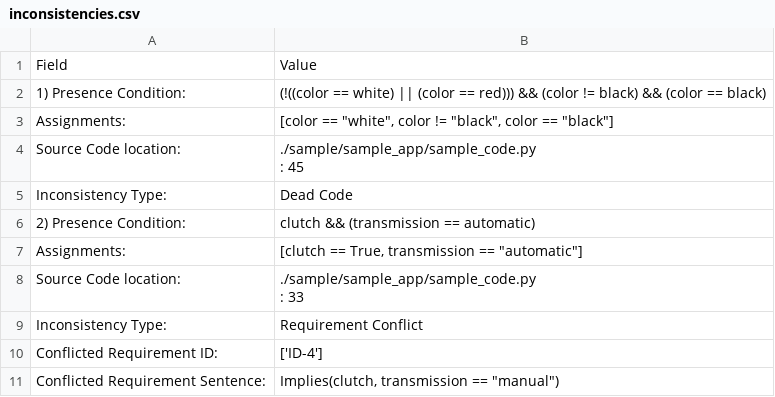
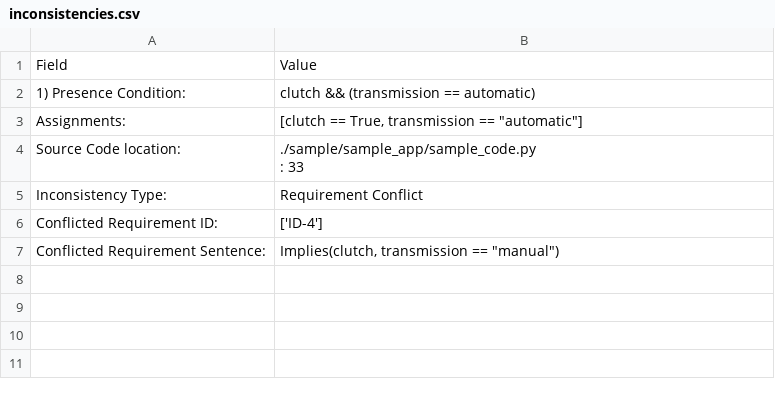
Before and after one commit to chinkhor/VarCHEKER, a CSV file: reports/inconsistencies.csv, drawn as a sheet.

```diff
--- a/reports/inconsistencies.csv
+++ b/reports/inconsistencies.csv
@@ -1,8 +1,3 @@
 Field,Value
-1) Presence Condition:,(!((color == white) || (color == red))) && (color != black) && (color == black)
-   Assignments:,"[color == ""white"", color != ""black"", color == ""black""]"
-   Source Code location:,"./sample/sample_app/sample_code.py
-: 45"
-   Inconsistency Type:,Dead Code
-2) Presence Condition:,clutch && (transmission == automatic)
+1) Presence Condition:,clutch && (transmission == automatic)
    Assignments:,"[clutch == True, transmission == ""automatic""]"
```
Also changed, not shown: reports/min_set.csv, reports/stat.csv, 3 other files.
